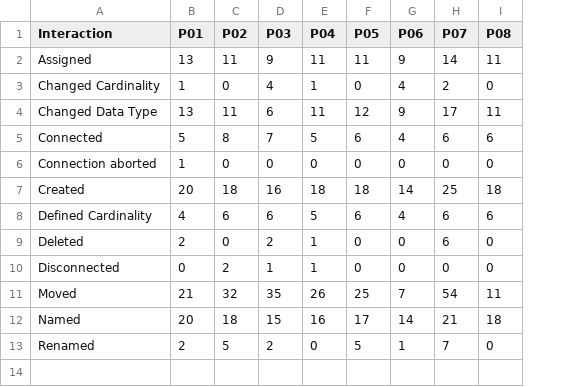
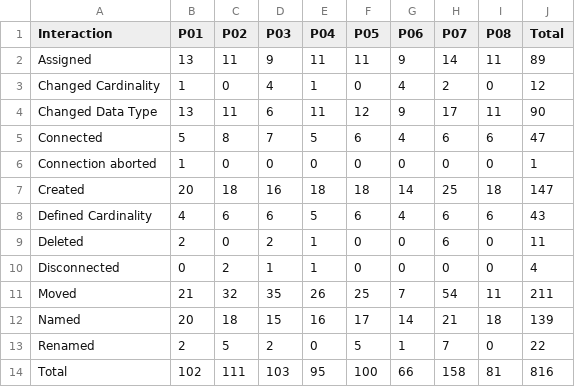
Before and after one commit to reporeadyai/TOOL_interaction_log, a CSV file: output/summary_action_counts_by_participant.csv, drawn as a sheet; the diff names each change by its address in the sheet, - before the commit and + after, or states it on an @@ line.

```diff
--- a/output/summary_action_counts_by_participant.csv
+++ b/output/summary_action_counts_by_participant.csv
+column J (Total), rows 2-13: 89 | 12 | 90 | 47 | 1 | 147 | 43 | 11 | 4 | 211 | 139 | 22
+row 14: Total | 102 | 111 | 103 | 95 | 100 | 66 | 158 | 81 | 816
```
Also changed, not shown: gemini/fast/summary_action_counts_by_participant.csv, gemini/pro/summary_action_counts_by_participant.csv, 16 other files.
